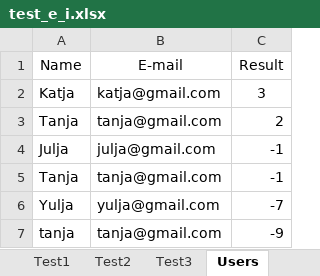
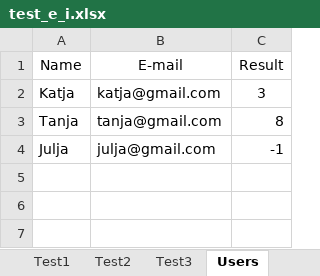
Before and after one commit to OlgaKuvs/extroversion_introversion_test, an Excel workbook: test_e_i.xlsx, sheet Users, drawn as a sheet; values as stored, in another font and other column widths than the file's, no borders; the diff names each change by its address in the sheet, - before the commit and + after, or states it on an @@ line.

Commit message:
Overwrite test result to worksheet cell of existing user

```diff
--- a/test_e_i.xlsx (sheet Users)
+++ b/test_e_i.xlsx (sheet Users)
-C3 (Result): 2
+C3 (Result): 8
-row 5: Tanja | tanja@gmail.com | -1
-row 6: Yulja | yulja@gmail.com | -7
-row 7: tanja | tanja@gmail.com | -9
```
Also changed, not shown: 1 other file.
